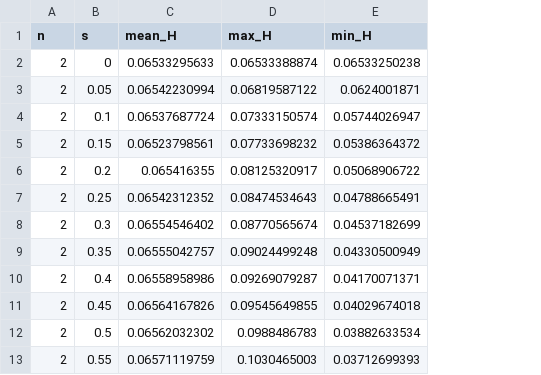
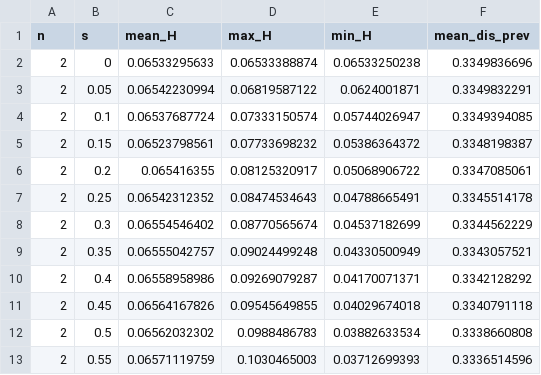
Before and after one commit to dxanielkm/Ashby_and_Kim_2025, a CSV file: Mean-Host-Density/mean_host.csv, drawn as a sheet; only a part is shown; the diff names each change by its address in the sheet, - before the commit and + after, or states it on an @@ line.

```diff
--- a/Mean-Host-Density/mean_host.csv
+++ b/Mean-Host-Density/mean_host.csv
+column F (mean_dis_prev), rows 2-13: 0.3349836696 | 0.3349832291 | 0.3349394085 | 0.3348198387 | 0.3347085061 | 0.3345514178 | 0.3344562229 | 0.3343057521 | 0.3342128292 | 0.3340791118 | 0.3338660808 | 0.3336514596
```
Also changed, not shown: 9 other files.
